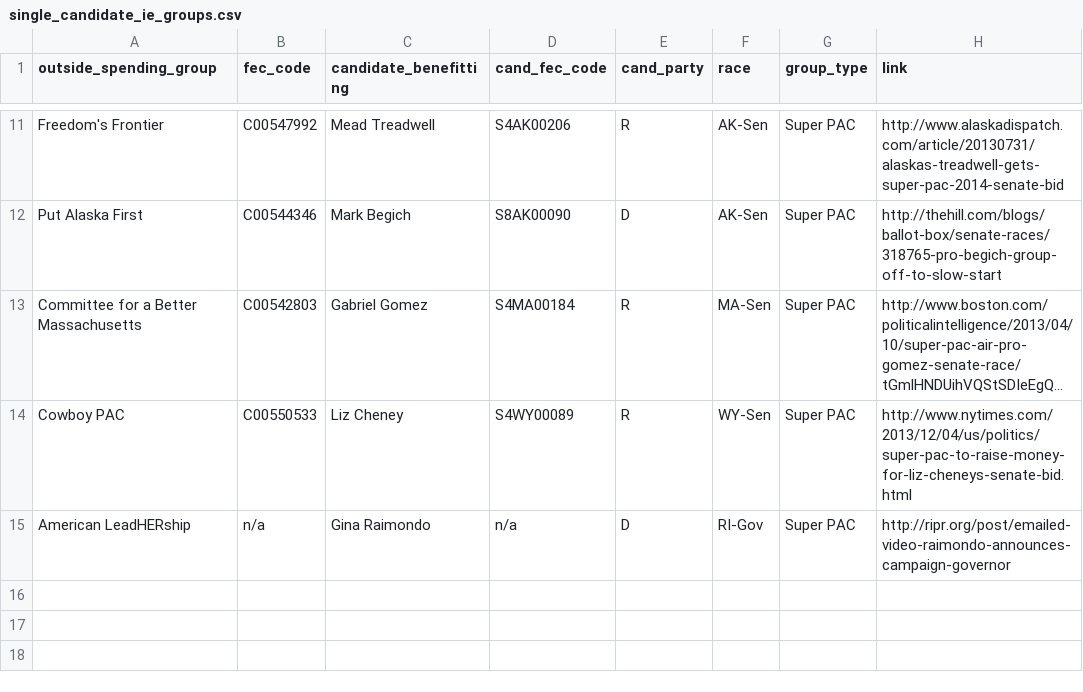
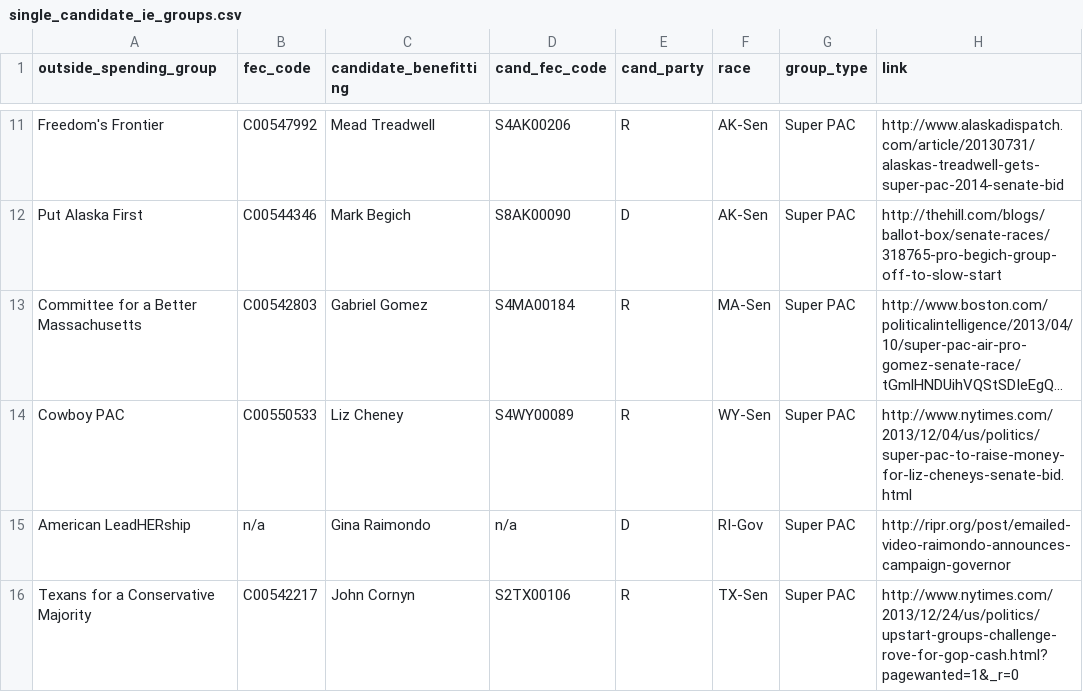
Before and after one commit to andymayers/single_candidate_ie_groups, a CSV file: single_candidate_ie_groups.csv, drawn as a sheet; only a part is shown, gaps mark what is left out; long unchanged cells end in ….

Commit message:
Added Texans for a Conservative Majority

```diff
--- a/single_candidate_ie_groups.csv
+++ b/single_candidate_ie_groups.csv
@@ -15 +15,2 @@ Cowboy PAC,C00550533,Liz Cheney,S4WY00089,R,WY-Sen,Super PAC,http://www.nytimes.
 American LeadHERship,n/a,Gina Raimondo,n/a,D,RI-Gov,Super PAC,http://ripr.org/post/emailed-video-raimondo-announces-campaign-governor
+Texans for a Conservative Majority,C00542217,John Cornyn,S2TX00106,R,TX-Sen,Super PAC,http://www.nytimes.com/2013/12/24/us/politics/upstart-groups-challenge-rove-for-gop-cash.html?pagewanted=1&_r=0
```
